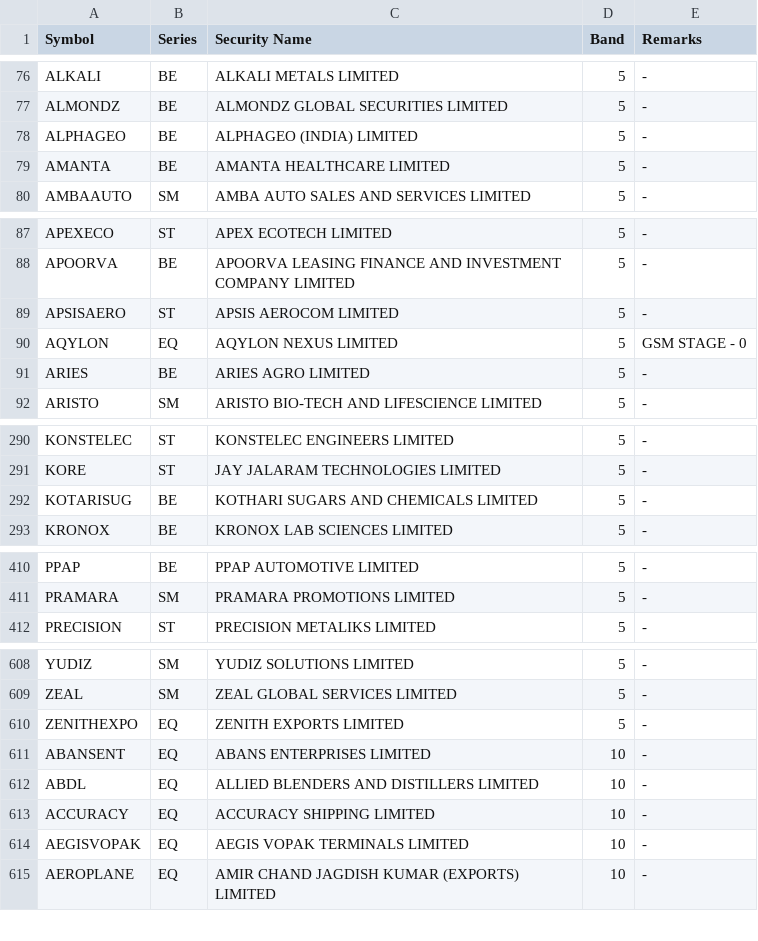
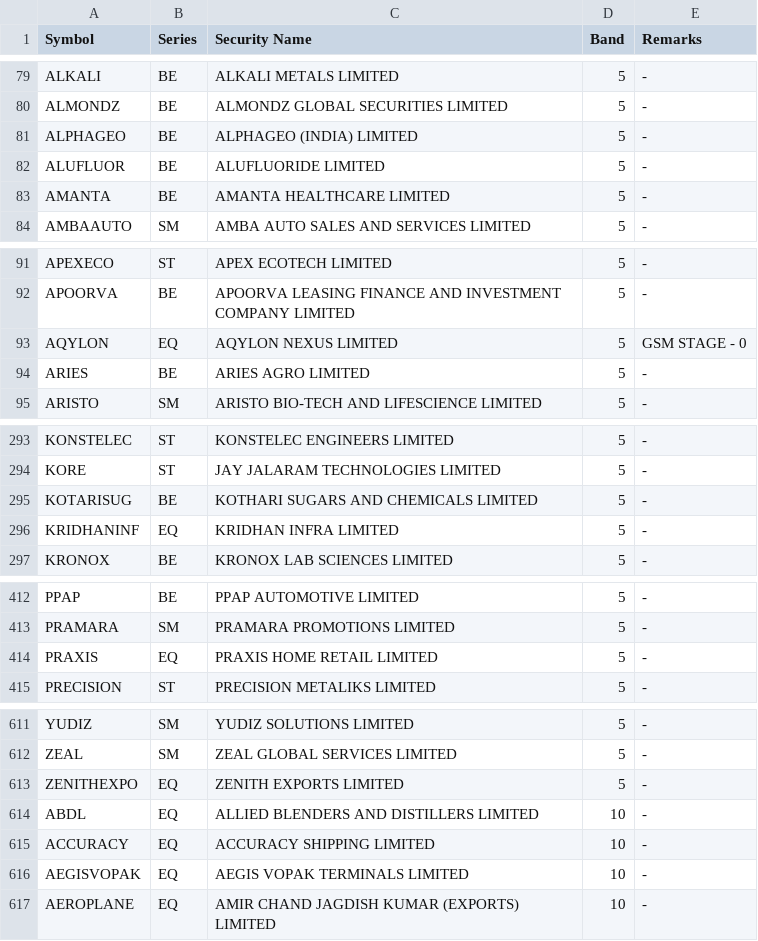
Before and after one commit to mehtaaman53/smart-money, a CSV file: data/bands.csv, drawn as a sheet; only a part is shown, gaps mark what is left out; the diff covers the shown part only.

```diff
--- a/data/bands.csv
+++ b/data/bands.csv
@@ -78,2 +81,3 @@ ALMONDZ,BE,ALMONDZ GLOBAL SECURITIES LIMITED,5,-
 ALPHAGEO,BE,ALPHAGEO (INDIA) LIMITED,5,-
+ALUFLUOR,BE,ALUFLUORIDE LIMITED,5,-
 AMANTA,BE,AMANTA HEALTHCARE LIMITED,5,-
@@ -88,3 +92,2 @@ APEXECO,ST,APEX ECOTECH LIMITED,5,-
 APOORVA,BE,APOORVA LEASING FINANCE AND INVESTMENT COMPANY LIMITED,5,-
-APSISAERO,ST,APSIS AEROCOM LIMITED,5,-
 AQYLON,EQ,AQYLON NEXUS LIMITED,5,GSM STAGE - 0
@@ -292,2 +295,3 @@ KORE,ST,JAY JALARAM TECHNOLOGIES LIMITED,5,-
 KOTARISUG,BE,KOTHARI SUGARS AND CHEMICALS LIMITED,5,-
+KRIDHANINF,EQ,KRIDHAN INFRA LIMITED,5,-
 KRONOX,BE,KRONOX LAB SCIENCES LIMITED,5,-
@@ -411,2 +413,3 @@ PPAP,BE,PPAP AUTOMOTIVE LIMITED,5,-
 PRAMARA,SM,PRAMARA PROMOTIONS LIMITED,5,-
+PRAXIS,EQ,PRAXIS HOME RETAIL LIMITED,5,-
 PRECISION,ST,PRECISION METALIKS LIMITED,5,-
@@ -610,3 +613,2 @@ ZEAL,SM,ZEAL GLOBAL SERVICES LIMITED,5,-
 ZENITHEXPO,EQ,ZENITH EXPORTS LIMITED,5,-
-ABANSENT,EQ,ABANS ENTERPRISES LIMITED,10,-
 ABDL,EQ,ALLIED BLENDERS AND DISTILLERS LIMITED,10,-
```
Also changed, not shown: 9 added rows and 10 removed rows elsewhere in this file, data/industry.csv, data/stages.csv, 7 other files.
